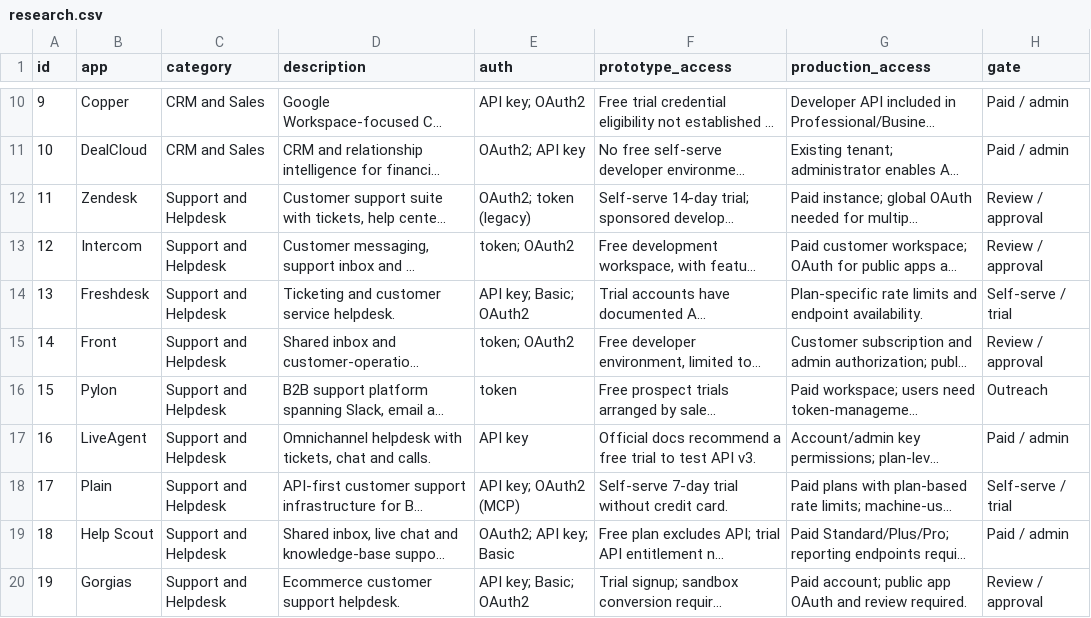
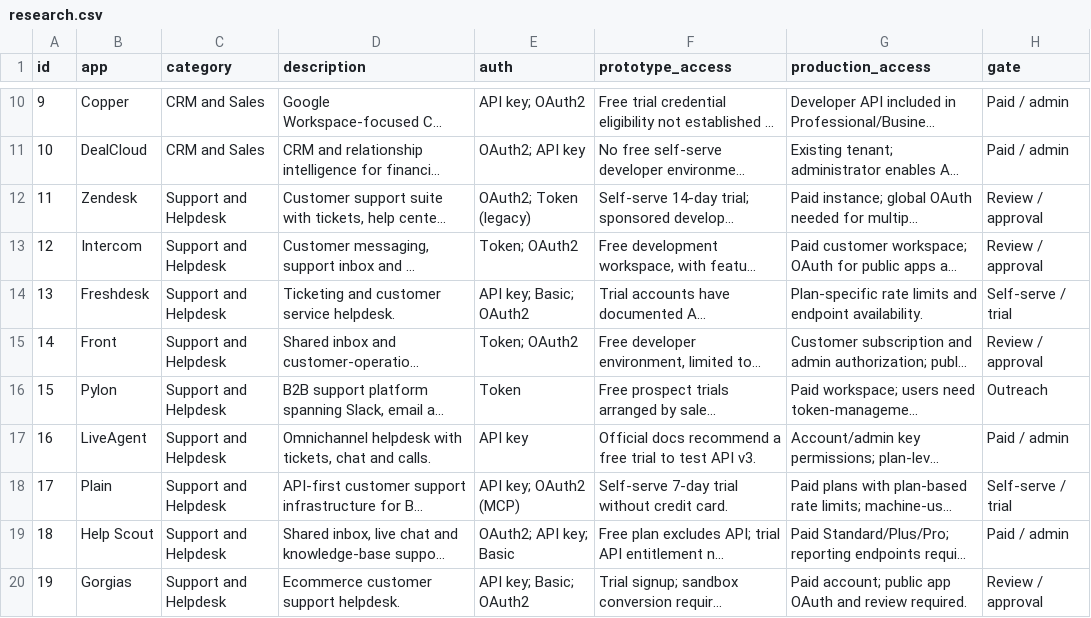
Before and after one commit to ASURAA777/tool-atlas, a CSV file: dist/research.csv, drawn as a sheet; only a part is shown, gaps mark what is left out; long unchanged cells end in …; the diff covers the shown part only; the diff names each change by its address in the sheet, - before the commit and + after, or states it on an @@ line.

```diff
--- a/dist/research.csv
+++ b/dist/research.csv
-E12 (auth): OAuth2; token (legacy)
+E12 (auth): OAuth2; Token (legacy)
-E13 (auth): token; OAuth2
+E13 (auth): Token; OAuth2
-E15 (auth): token; OAuth2
+E15 (auth): Token; OAuth2
-E16 (auth): token
+E16 (auth): Token
```
Also changed, not shown: 12 edited cells elsewhere in this file, 5 other files.
